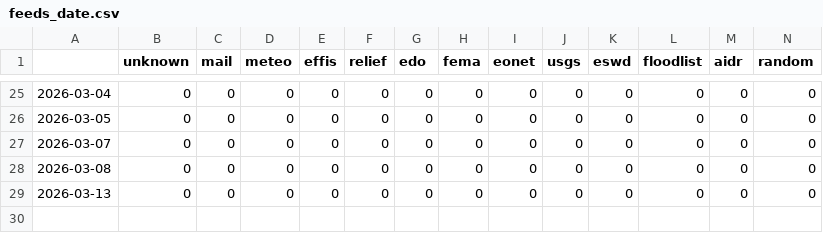
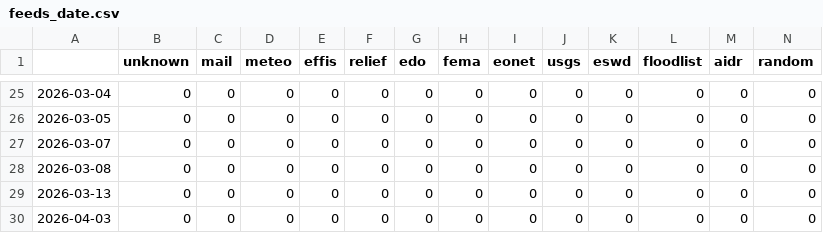
Before and after one commit to tapio-22-Digitale-Methoden-News/chineseExtremes, a CSV file: csv/feeds_date.csv, drawn as a sheet; only a part is shown, gaps mark what is left out; rows hold the shown columns only; the diff names each change by its address in the sheet, - before the commit and + after, or states it on an @@ line.

```diff
--- a/csv/feeds_date.csv
+++ b/csv/feeds_date.csv
+row 30: 2026-04-03 | 0 | 0 | 0 | 0 | 0 | 0 | 0 | 0 | 0 | 0 | 0 | 0 | 0
```
Also changed, not shown: 2 other files.
